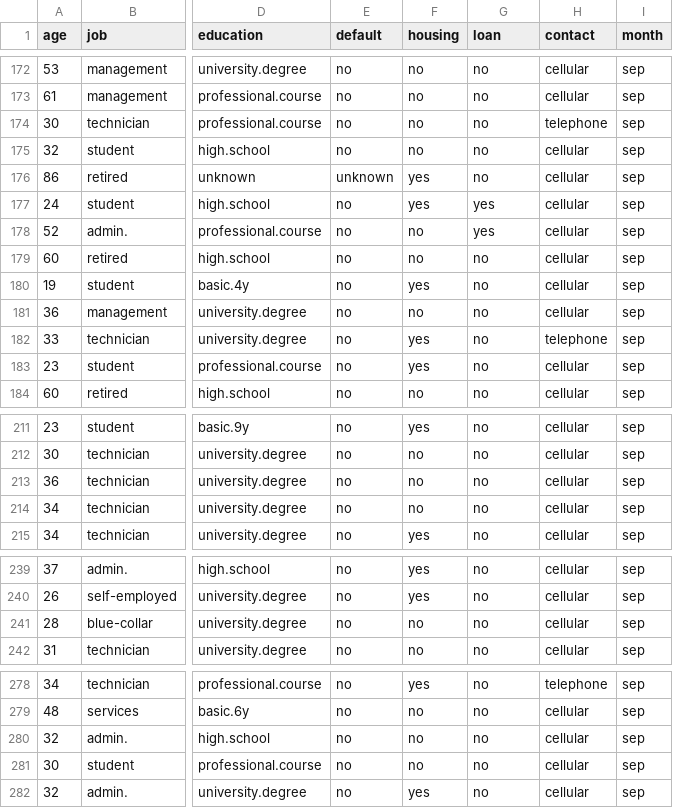
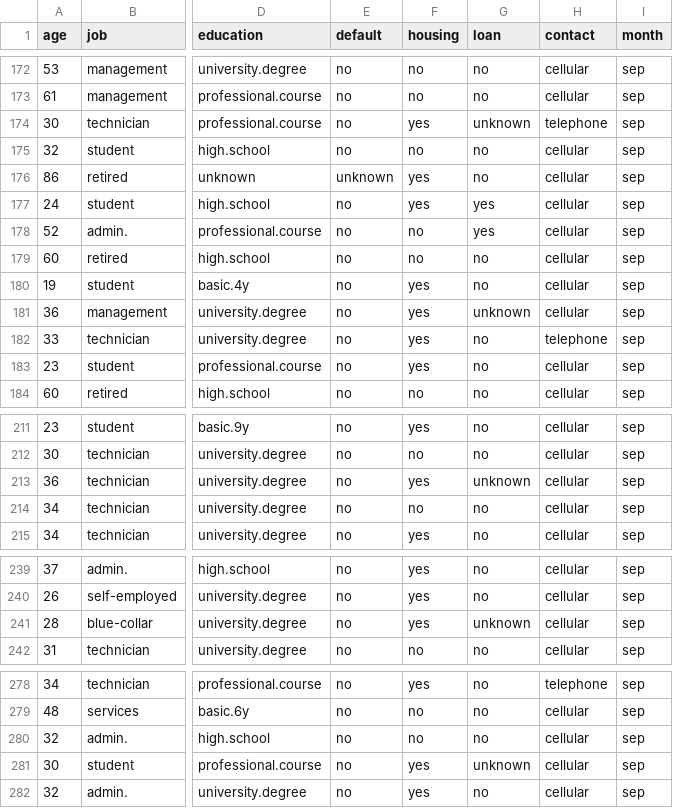
Before and after one commit to davidpetrea/term-deposit-analysis, a CSV file: data/validation_set.csv, drawn as a sheet; only a part is shown, gaps mark what is left out; the diff covers the shown part only; the diff names each change by its address in the sheet, - before the commit and + after, or states it on an @@ line.

```diff
--- a/data/validation_set.csv
+++ b/data/validation_set.csv
-F174 (housing): no
+F174 (housing): yes
-G174 (loan): no
+G174 (loan): unknown
-F181 (housing): no
+F181 (housing): yes
-G181 (loan): no
+G181 (loan): unknown
-F213 (housing): no
+F213 (housing): yes
-G213 (loan): no
+G213 (loan): unknown
-F241 (housing): no
+F241 (housing): yes
-G241 (loan): no
+G241 (loan): unknown
-F281 (housing): no
+F281 (housing): yes
-G281 (loan): no
+G281 (loan): unknown
```
Also changed, not shown: 30 edited cells elsewhere in this file, 5 other files.
